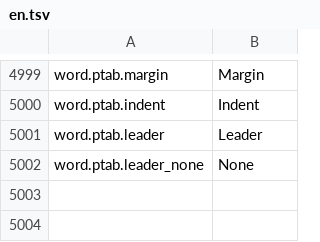
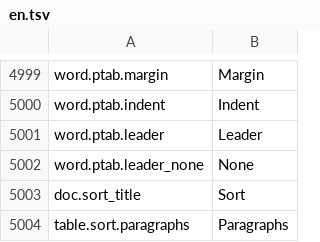
Before and after one commit to jade-rs/jade-office, a TSV file: crates/jade-gpui-app/i18n/en.tsv, drawn as a sheet; only a part is shown, gaps mark what is left out; the diff names each change by its address in the sheet, - before the commit and + after, or states it on an @@ line.

```diff
--- a/crates/jade-gpui-app/i18n/en.tsv
+++ b/crates/jade-gpui-app/i18n/en.tsv
+row 5003: doc.sort_title | Sort
+row 5004: table.sort.paragraphs | Paragraphs
```
Also changed, not shown: crates/jade-gpui-app/i18n/ja.tsv, 10 other files.
